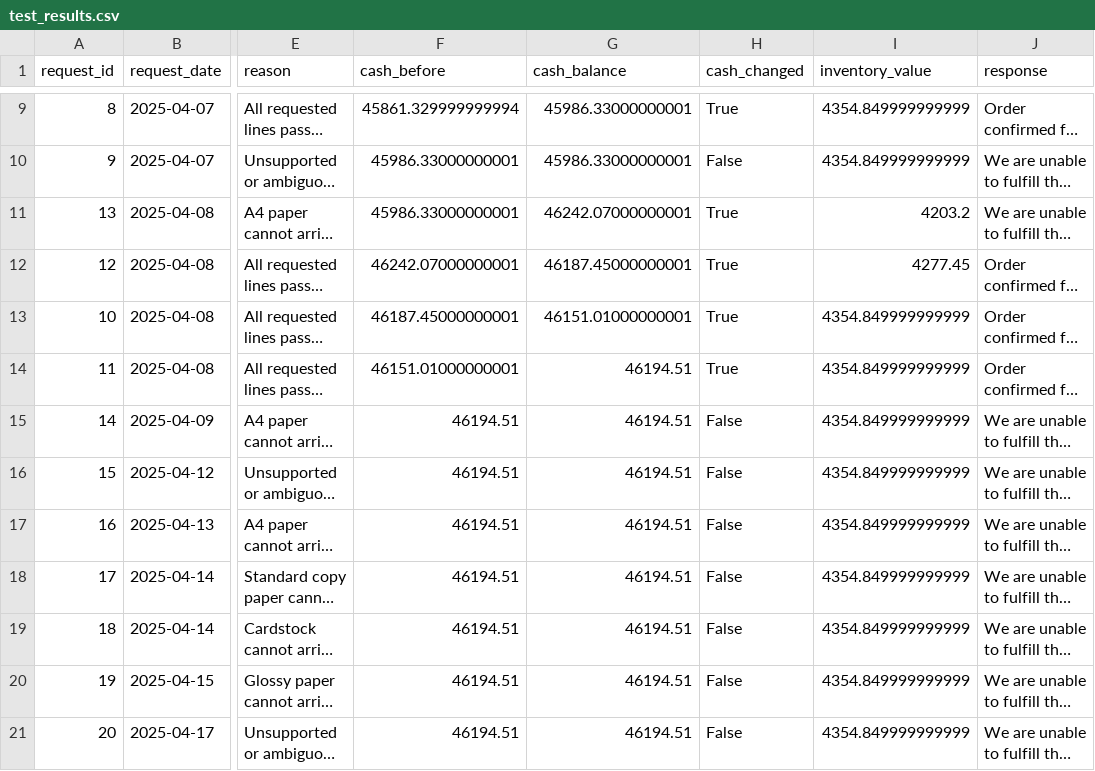
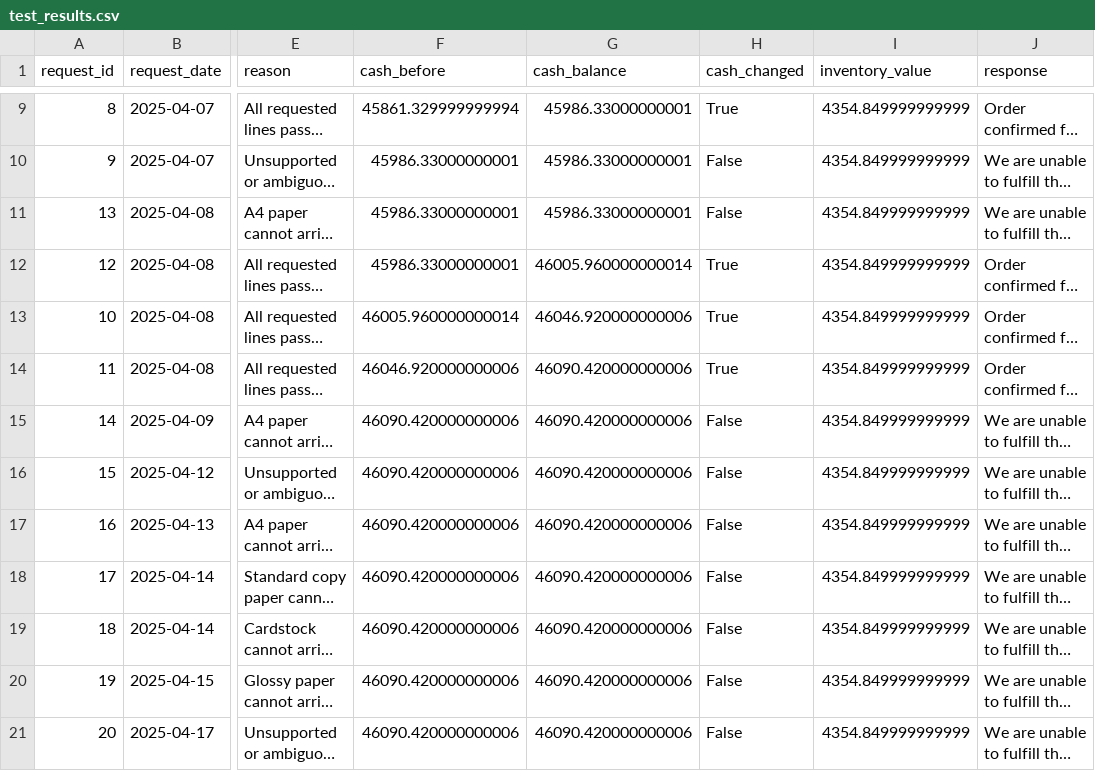
Before and after one commit to noufal85/Udacity_MS_Beavers_Choice, a CSV file: test_results.csv, drawn as a sheet; only a part is shown, gaps mark what is left out; long unchanged cells end in …; the diff names each change by its address in the sheet, - before the commit and + after, or states it on an @@ line.

Commit message:
Refresh deterministic evaluation evidence

```diff
--- a/test_results.csv
+++ b/test_results.csv
-G11 (cash_balance): 46242.07000000001
+G11 (cash_balance): 45986.33000000001
-H11 (cash_changed): True
+H11 (cash_changed): False
-I11 (inventory_value): 4203.2
+I11 (inventory_value): 4354.849999999999
-F12 (cash_before): 46242.07000000001
+F12 (cash_before): 45986.33000000001
-G12 (cash_balance): 46187.45000000001
+G12 (cash_balance): 46005.960000000014
-I12 (inventory_value): 4277.45
+I12 (inventory_value): 4354.849999999999
-F13 (cash_before): 46187.45000000001
+F13 (cash_before): 46005.960000000014
-G13 (cash_balance): 46151.01000000001
+G13 (cash_balance): 46046.920000000006
-F14 (cash_before): 46151.01000000001
+F14 (cash_before): 46046.920000000006
-G14:G21 (cash_balance): 46194.51
+G14:G21 (cash_balance): 46090.420000000006
-F15:F21 (cash_before): 46194.51
+F15:F21 (cash_before): 46090.420000000006
```
